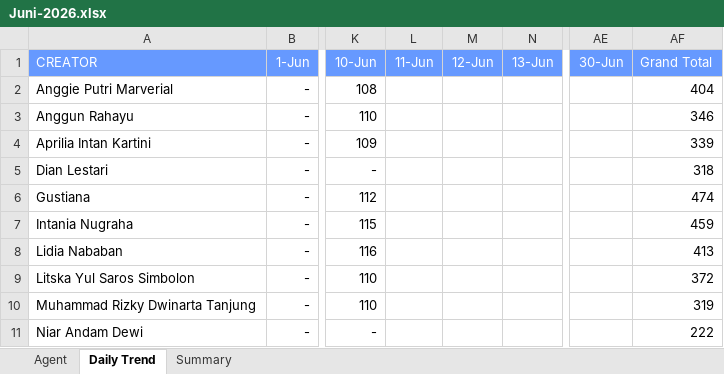
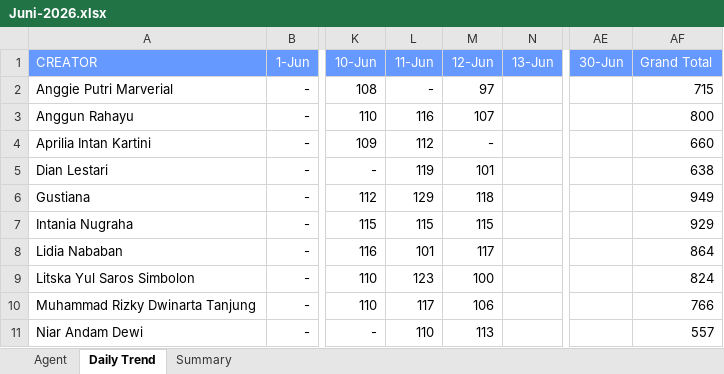
Before and after one commit to AlvyFahmy/Agent_Retention, an Excel workbook: Juni-2026.xlsx, sheet Daily Trend, drawn as a sheet; only a part is shown, gaps mark what is left out; values as stored, in another font and other column widths than the file's, no borders; conditional formats not drawn; the diff covers the shown part only; the diff names each change by its address in the sheet, - before the commit and + after, or states it on an @@ line.

```diff
--- a/Juni-2026.xlsx (sheet Daily Trend)
+++ b/Juni-2026.xlsx (sheet Daily Trend)
-L2 (11-Jun): (empty)
+L2 (11-Jun): -
-M2 (12-Jun): (empty)
+M2 (12-Jun): 97
-AF2 (Grand Total): 404
+AF2 (Grand Total): 715
-L3 (11-Jun): (empty)
+L3 (11-Jun): 116
-M3 (12-Jun): (empty)
+M3 (12-Jun): 107
-AF3 (Grand Total): 346
+AF3 (Grand Total): 800
-L4 (11-Jun): (empty)
+L4 (11-Jun): 112
-M4 (12-Jun): (empty)
+M4 (12-Jun): -
-AF4 (Grand Total): 339
+AF4 (Grand Total): 660
-L5 (11-Jun): (empty)
+L5 (11-Jun): 119
-M5 (12-Jun): (empty)
+M5 (12-Jun): 101
-AF5 (Grand Total): 318
+AF5 (Grand Total): 638
-L6 (11-Jun): (empty)
+L6 (11-Jun): 129
-M6 (12-Jun): (empty)
+M6 (12-Jun): 118
-AF6 (Grand Total): 474
+AF6 (Grand Total): 949
-L7 (11-Jun): (empty)
+L7 (11-Jun): 115
-M7 (12-Jun): (empty)
+M7 (12-Jun): 115
-AF7 (Grand Total): 459
+AF7 (Grand Total): 929
-L8 (11-Jun): (empty)
+L8 (11-Jun): 101
-M8 (12-Jun): (empty)
+M8 (12-Jun): 117
-AF8 (Grand Total): 413
+AF8 (Grand Total): 864
-L9 (11-Jun): (empty)
+L9 (11-Jun): 123
-M9 (12-Jun): (empty)
+M9 (12-Jun): 100
-AF9 (Grand Total): 372
+AF9 (Grand Total): 824
-L10 (11-Jun): (empty)
+L10 (11-Jun): 117
-M10 (12-Jun): (empty)
+M10 (12-Jun): 106
-AF10 (Grand Total): 319
+AF10 (Grand Total): 766
-L11 (11-Jun): (empty)
+L11 (11-Jun): 110
-M11 (12-Jun): (empty)
+M11 (12-Jun): 113
-AF11 (Grand Total): 222
+AF11 (Grand Total): 557
```
Also changed, not shown: 24 edited cells elsewhere in this sheet, sheet Agent, sheet Summary.
